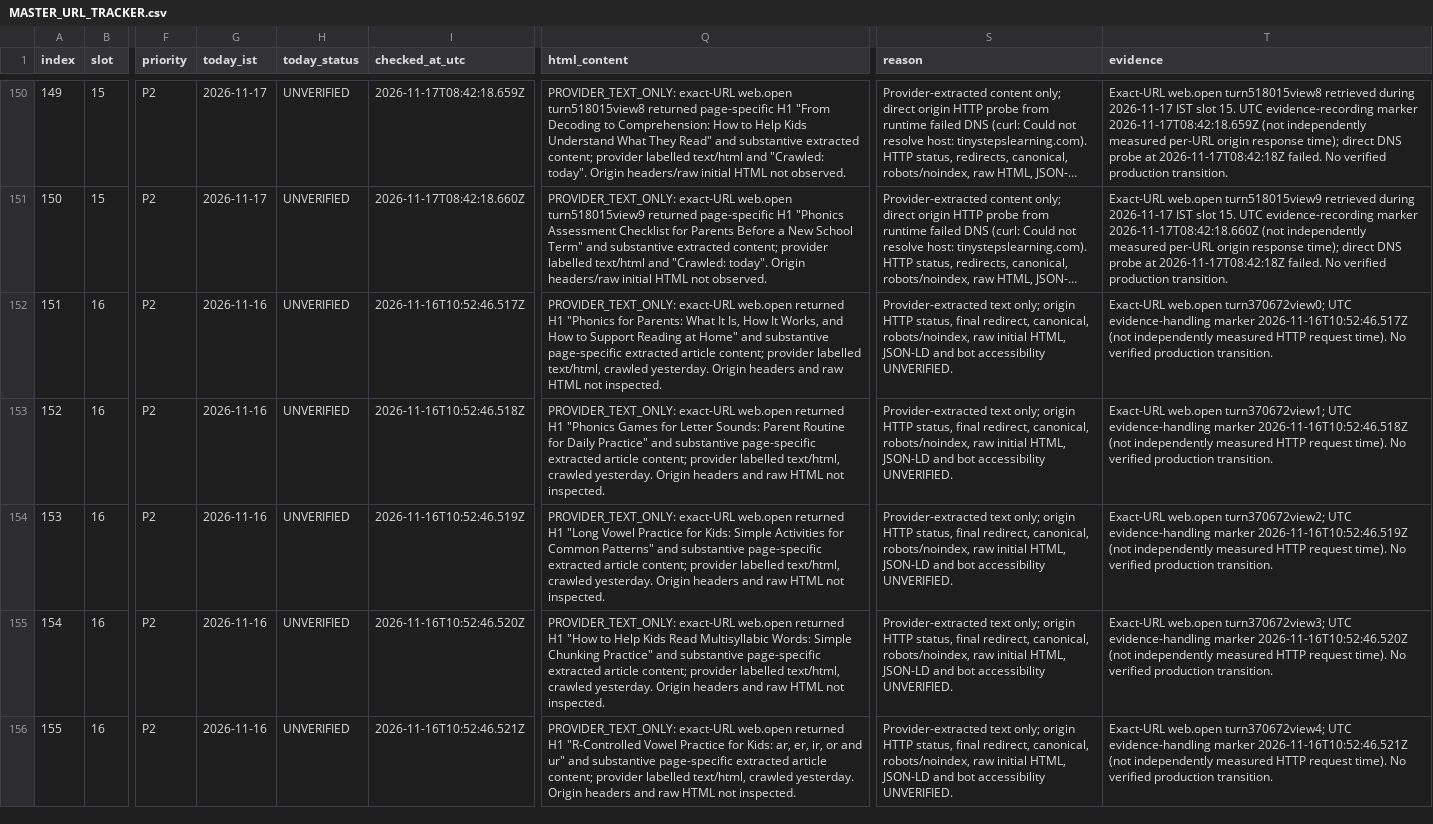
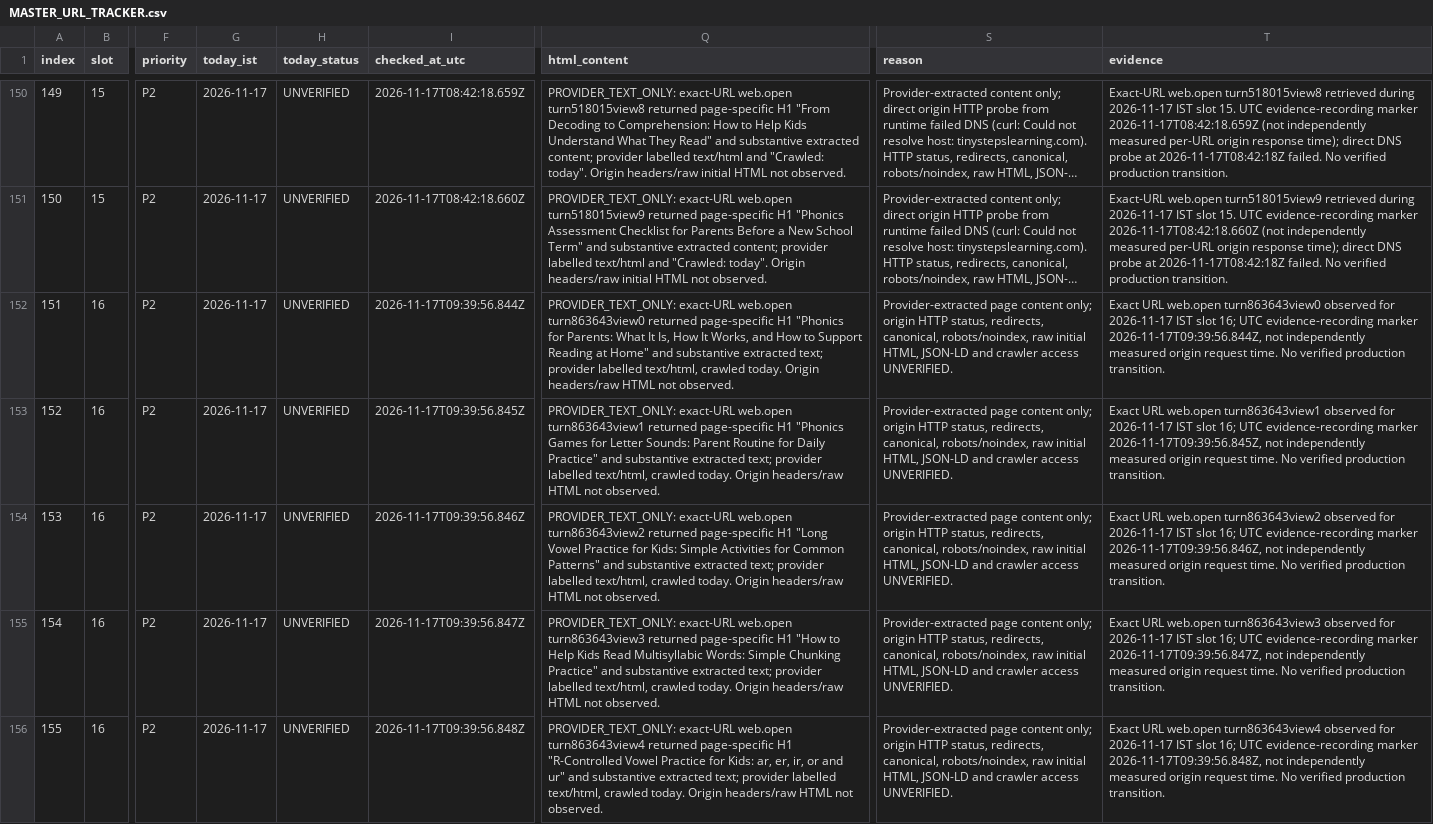
Before and after one commit to tinystepselearning-surya/tinysteps-react-v1, a CSV file: docs/seo/rolling-public-health/MASTER_URL_TRACKER.csv, drawn as a sheet; only a part is shown, gaps mark what is left out; long unchanged cells end in …; the diff covers the shown part only; the diff names each change by its address in the sheet, - before the commit and + after, or states it on an @@ line.

Commit message:
audit: record slot 16 provider text observations 17 Nov

```diff
--- a/docs/seo/rolling-public-health/MASTER_URL_TRACKER.csv
+++ b/docs/seo/rolling-public-health/MASTER_URL_TRACKER.csv
-G152:G156 (today_ist): 2026-11-16
+G152:G156 (today_ist): 2026-11-17
-I152 (checked_at_utc): 2026-11-16T10:52:46.517Z
+I152 (checked_at_utc): 2026-11-17T09:39:56.844Z
-Q152 (html_content): …exact-URL web.open returned H1 "Phonics for Parents: What It Is, How It Works, and How to Support Reading at Home" and substantive page-specific extracted article content; provider labelled text/html, crawled yesterday. Origin headers and raw HTML not inspected.
+Q152 (html_content): …exact-URL web.open turn863643view0 returned page-specific H1 "Phonics for Parents: What It Is, How It Works, and How to Support Reading at Home" and substantive extracted text; provider labelled text/html, crawled today. Origin headers/raw HTML not observed.
-S152:S156 (reason): Provider-extracted text only; origin HTTP status, final redirect, canonical, robots/noindex, raw initial HTML, JSON-LD and bot accessibility UNVERIFIED.
+S152:S156 (reason): Provider-extracted page content only; origin HTTP status, redirects, canonical, robots/noindex, raw initial HTML, JSON-LD and crawler access UNVERIFIED.
-T152 (evidence): Exact-URL web.open turn370672view0; UTC evidence-handling marker 2026-11-16T10:52:46.517Z (not independently measured HTTP request time). No verified…
+T152 (evidence): Exact URL web.open turn863643view0 observed for 2026-11-17 IST slot 16; UTC evidence-recording marker 2026-11-17T09:39:56.844Z, not independently measured origin request time. No verified…
-I153 (checked_at_utc): 2026-11-16T10:52:46.518Z
+I153 (checked_at_utc): 2026-11-17T09:39:56.845Z
-Q153 (html_content): …exact-URL web.open returned H1 "Phonics Games for Letter Sounds: Parent Routine for Daily Practice" and substantive page-specific extracted article content; provider labelled text/html, crawled yesterday. Origin headers and raw HTML not inspected.
+Q153 (html_content): …exact-URL web.open turn863643view1 returned page-specific H1 "Phonics Games for Letter Sounds: Parent Routine for Daily Practice" and substantive extracted text; provider labelled text/html, crawled today. Origin headers/raw HTML not observed.
-T153 (evidence): Exact-URL web.open turn370672view1; UTC evidence-handling marker 2026-11-16T10:52:46.518Z (not independently measured HTTP request time). No verified…
+T153 (evidence): Exact URL web.open turn863643view1 observed for 2026-11-17 IST slot 16; UTC evidence-recording marker 2026-11-17T09:39:56.845Z, not independently measured origin request time. No verified…
-I154 (checked_at_utc): 2026-11-16T10:52:46.519Z
+I154 (checked_at_utc): 2026-11-17T09:39:56.846Z
-Q154 (html_content): …exact-URL web.open returned H1 "Long Vowel Practice for Kids: Simple Activities for Common Patterns" and substantive page-specific extracted article content; provider labelled text/html, crawled yesterday. Origin headers and raw HTML not inspected.
+Q154 (html_content): …exact-URL web.open turn863643view2 returned page-specific H1 "Long Vowel Practice for Kids: Simple Activities for Common Patterns" and substantive extracted text; provider labelled text/html, crawled today. Origin headers/raw HTML not observed.
-T154 (evidence): Exact-URL web.open turn370672view2; UTC evidence-handling marker 2026-11-16T10:52:46.519Z (not independently measured HTTP request time). No verified…
+T154 (evidence): Exact URL web.open turn863643view2 observed for 2026-11-17 IST slot 16; UTC evidence-recording marker 2026-11-17T09:39:56.846Z, not independently measured origin request time. No verified…
-I155 (checked_at_utc): 2026-11-16T10:52:46.520Z
+I155 (checked_at_utc): 2026-11-17T09:39:56.847Z
-Q155 (html_content): …exact-URL web.open returned H1 "How to Help Kids Read Multisyllabic Words: Simple Chunking Practice" and substantive page-specific extracted article content; provider labelled text/html, crawled yesterday. Origin headers and raw HTML not inspected.
+Q155 (html_content): …exact-URL web.open turn863643view3 returned page-specific H1 "How to Help Kids Read Multisyllabic Words: Simple Chunking Practice" and substantive extracted text; provider labelled text/html, crawled today. Origin headers/raw HTML not observed.
-T155 (evidence): Exact-URL web.open turn370672view3; UTC evidence-handling marker 2026-11-16T10:52:46.520Z (not independently measured HTTP request time). No verified…
+T155 (evidence): Exact URL web.open turn863643view3 observed for 2026-11-17 IST slot 16; UTC evidence-recording marker 2026-11-17T09:39:56.847Z, not independently measured origin request time. No verified…
-I156 (checked_at_utc): 2026-11-16T10:52:46.521Z
+I156 (checked_at_utc): 2026-11-17T09:39:56.848Z
-Q156 (html_content): …exact-URL web.open returned H1 "R-Controlled Vowel Practice for Kids: ar, er, ir, or and ur" and substantive page-specific extracted article content; provider labelled text/html, crawled yesterday. Origin headers and raw HTML not inspected.
+Q156 (html_content): …exact-URL web.open turn863643view4 returned page-specific H1 "R-Controlled Vowel Practice for Kids: ar, er, ir, or and ur" and substantive extracted text; provider labelled text/html, crawled today. Origin headers/raw HTML not observed.
-T156 (evidence): Exact-URL web.open turn370672view4; UTC evidence-handling marker 2026-11-16T10:52:46.521Z (not independently measured HTTP request time). No verified…
+T156 (evidence): Exact URL web.open turn863643view4 observed for 2026-11-17 IST slot 16; UTC evidence-recording marker 2026-11-17T09:39:56.848Z, not independently measured origin request time. No verified…
```
Also changed, not shown: 25 edited cells elsewhere in this file.
